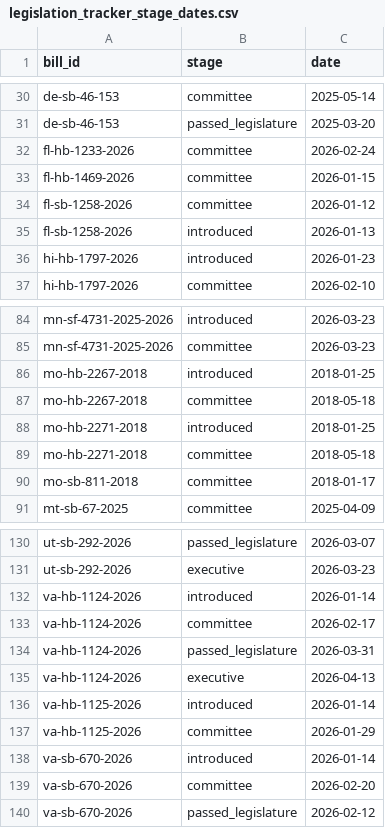
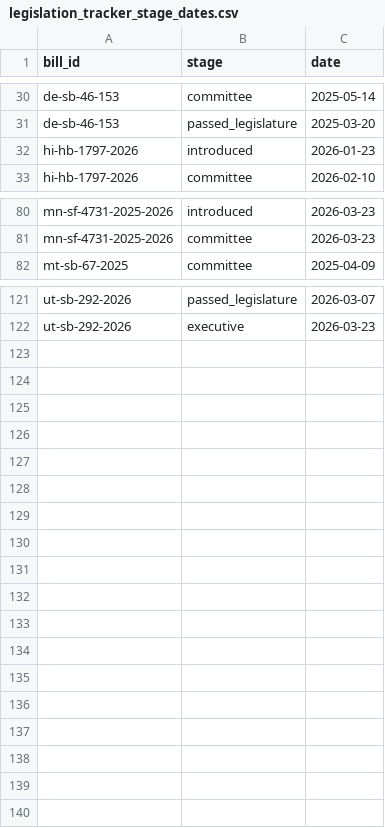
Before and after one commit to av-observatory/av-observatory-web, a CSV file: public/data/legislation_tracker_stage_dates.csv, drawn as a sheet; only a part is shown, gaps mark what is left out.

```diff
--- a/public/data/legislation_tracker_stage_dates.csv
+++ b/public/data/legislation_tracker_stage_dates.csv
@@ -31,6 +31,2 @@ de-sb-46-153,committee,2025-05-14
 de-sb-46-153,passed_legislature,2025-03-20
-fl-hb-1233-2026,committee,2026-02-24
-fl-hb-1469-2026,committee,2026-01-15
-fl-sb-1258-2026,committee,2026-01-12
-fl-sb-1258-2026,introduced,2026-01-13
 hi-hb-1797-2026,introduced,2026-01-23
@@ -85,7 +81,2 @@ mn-sf-4731-2025-2026,introduced,2026-03-23
 mn-sf-4731-2025-2026,committee,2026-03-23
-mo-hb-2267-2018,introduced,2018-01-25
-mo-hb-2267-2018,committee,2018-05-18
-mo-hb-2271-2018,introduced,2018-01-25
-mo-hb-2271-2018,committee,2018-05-18
-mo-sb-811-2018,committee,2018-01-17
 mt-sb-67-2025,committee,2025-04-09
@@ -131,10 +122 @@ ut-sb-292-2026,passed_legislature,2026-03-07
 ut-sb-292-2026,executive,2026-03-23
-va-hb-1124-2026,introduced,2026-01-14
-va-hb-1124-2026,committee,2026-02-17
-va-hb-1124-2026,passed_legislature,2026-03-31
-va-hb-1124-2026,executive,2026-04-13
-va-hb-1125-2026,introduced,2026-01-14
-va-hb-1125-2026,committee,2026-01-29
-va-sb-670-2026,introduced,2026-01-14
-va-sb-670-2026,committee,2026-02-20
-va-sb-670-2026,passed_legislature,2026-02-12
```
Also changed, not shown: public/data/legislation_tracker_states.csv, 2 other files.
